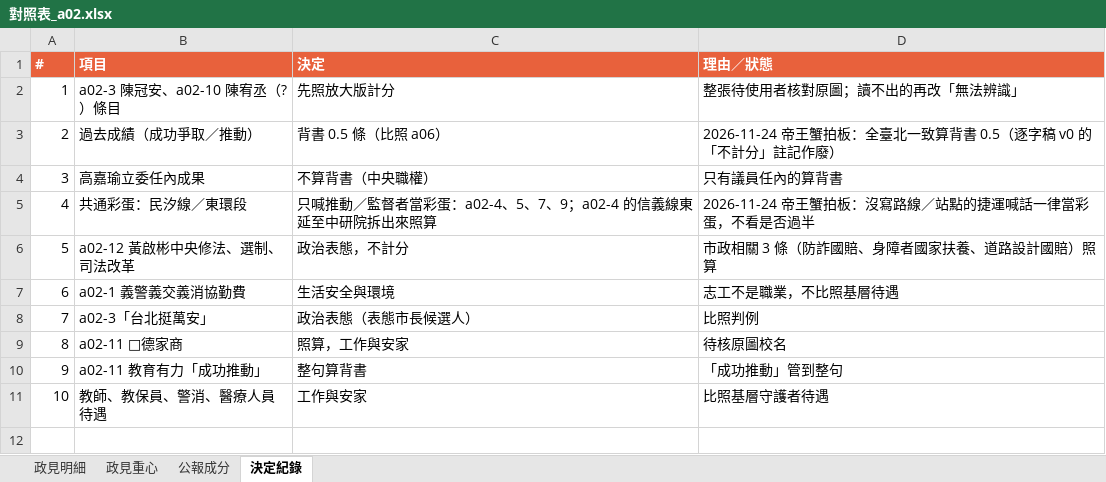
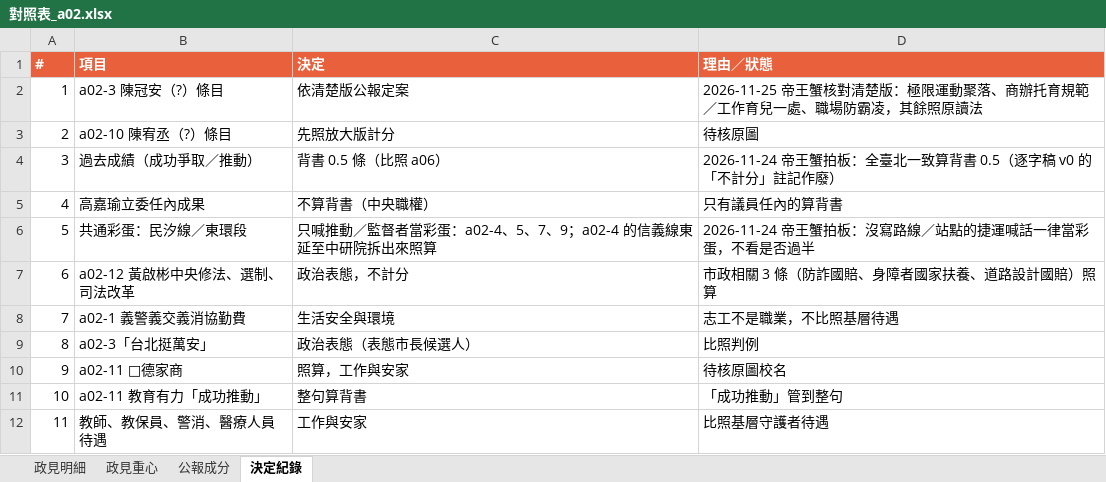
Before and after one commit to leeuniguana/bulletimeless, an Excel workbook: 對照表_a02.xlsx, sheet 決定紀錄, drawn as a sheet; values as stored, in another font and other column widths than the file's, no borders; removed rows and columns are numbered as before the commit, all else as after; the diff names each change by its address in the sheet, - before the commit and + after, or states it on an @@ line.

```diff
--- a/對照表_a02.xlsx (sheet 決定紀錄)
+++ b/對照表_a02.xlsx (sheet 決定紀錄)
-row 2: 1 | a02-3 陳冠安、a02-10 陳宥丞（?）條目 | 先照放大版計分 | 整張待使用者核對原圖；讀不出的再改「無法辨識」
+row 2: 1 | a02-3 陳冠安（?）條目 | 依清楚版公報定案 | 2026-11-25 帝王蟹核對清楚版：極限運動聚落、商辦托育規範／工作育兒一處、職場防霸凌，其餘照原讀法
+row 3: 2 | a02-10 陳宥丞（?）條目 | 先照放大版計分 | 待核原圖
@@ column A (#) renumbered from row 4 down @@
```
Also changed, not shown: sheet 政見明細, 對照表_a03.xlsx, 33 other files.
